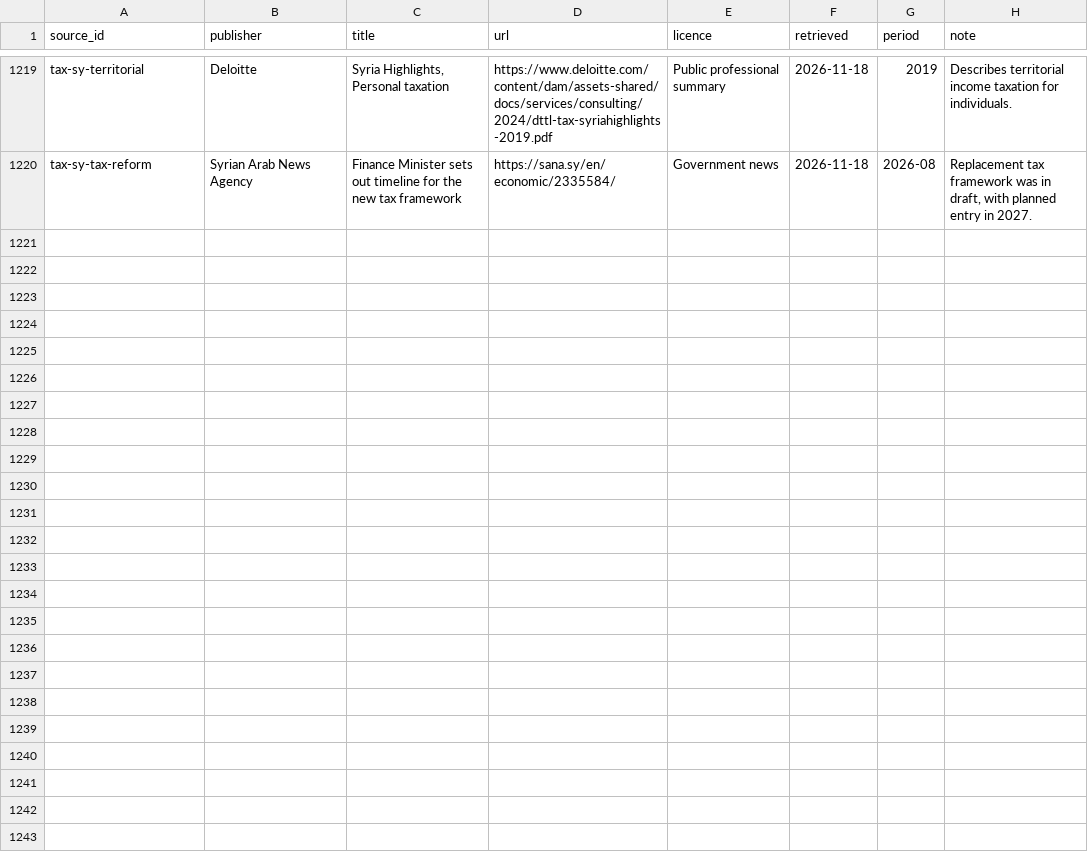
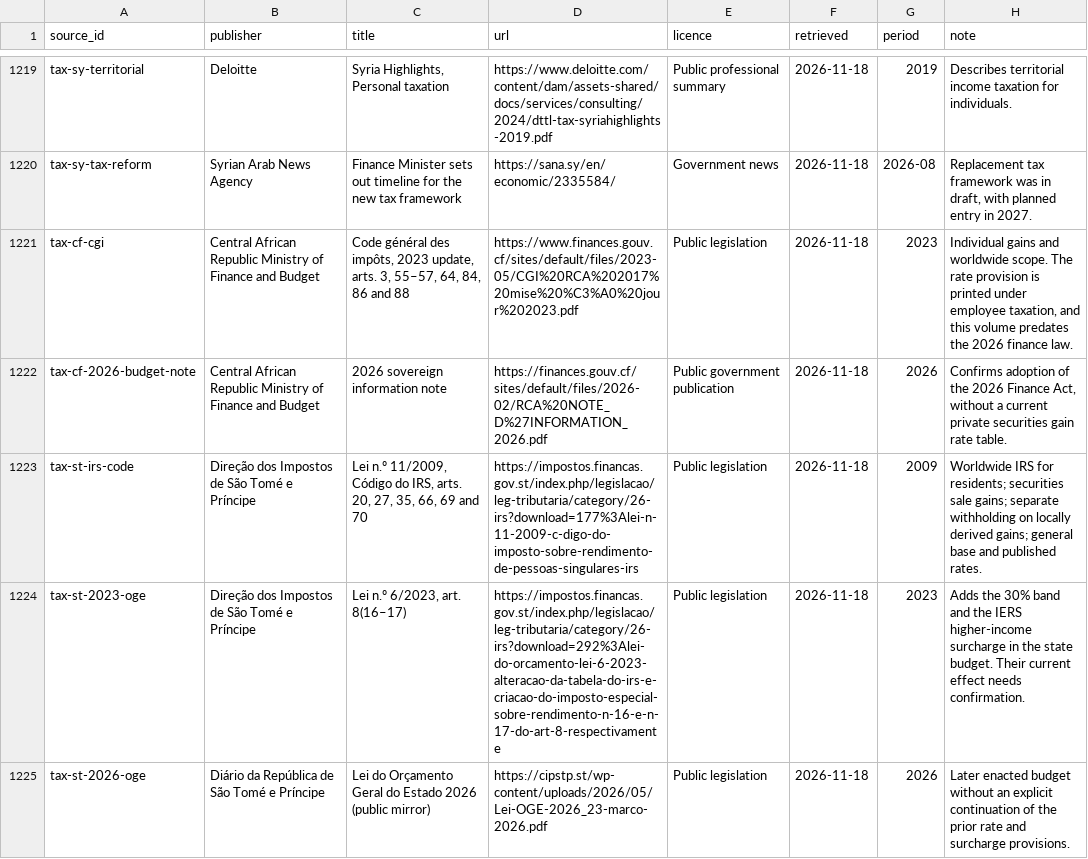
Before and after one commit to joshp123/richenough, a CSV file: data/sources.csv, drawn as a sheet; only a part is shown, gaps mark what is left out; the diff covers the shown part only; the diff names each change by its address in the sheet, - before the commit and + after, or states it on an @@ line.

```diff
--- a/data/sources.csv
+++ b/data/sources.csv
+row 1221: tax-cf-cgi | Central African Republic Ministry of Finance and Budget | Code général des impôts, 2023 update, arts. 3, 55–57, 64, 84, 86 and 88 | https://www.finances.gouv.cf/sites/default/files/2023-05/CGI%20RCA%202017%20mise%20%C3%A0%20jour%202023.pdf | Public legislation | 2026-11-18 | 2023 | Individual gains and worldwide scope. The rate provision is printed under employee taxation, and this volume predates the 2026 finance law.
+row 1222: tax-cf-2026-budget-note | Central African Republic Ministry of Finance and Budget | 2026 sovereign information note | https://finances.gouv.cf/sites/default/files/2026-02/RCA%20NOTE_D%27INFORMATION_2026.pdf | Public government publication | 2026-11-18 | 2026 | Confirms adoption of the 2026 Finance Act, without a current private securities gain rate table.
+row 1223: tax-st-irs-code | Direção dos Impostos de São Tomé e Príncipe | Lei n.º 11/2009, Código do IRS, arts. 20, 27, 35, 66, 69 and 70 | https://impostos.financas.gov.st/index.php/legislacao/leg-tributaria/category/26-irs?download=177%3Alei-n-11-2009-c-digo-do-imposto-sobre-rendimento-de-pessoas-singulares-irs | Public legislation | 2026-11-18 | 2009 | Worldwide IRS for residents; securities sale gains; separate withholding on locally derived gains; general base and published rates.
+row 1224: tax-st-2023-oge | Direção dos Impostos de São Tomé e Príncipe | Lei n.º 6/2023, art. 8(16–17) | https://impostos.financas.gov.st/index.php/legislacao/leg-tributaria/category/26-irs?download=292%3Alei-do-orcamento-lei-6-2023-alteracao-da-tabela-do-irs-e-criacao-do-imposto-especial-sobre-rendimento-n-16-e-n-17-do-art-8-respectivamente | Public legislation | 2026-11-18 | 2023 | Adds the 30% band and the IERS higher-income surcharge in the state budget. Their current effect needs confirmation.
+row 1225: tax-st-2026-oge | Diário da República de São Tomé e Príncipe | Lei do Orçamento Geral do Estado 2026 (public mirror) | https://cipstp.st/wp-content/uploads/2026/05/Lei-OGE-2026_23-marco-2026.pdf | Public legislation | 2026-11-18 | 2026 | Later enacted budget without an explicit continuation of the prior rate and surcharge provisions.
```
Also changed, not shown: 4 added rows and 5 edited cells elsewhere in this file, 5 other files.
